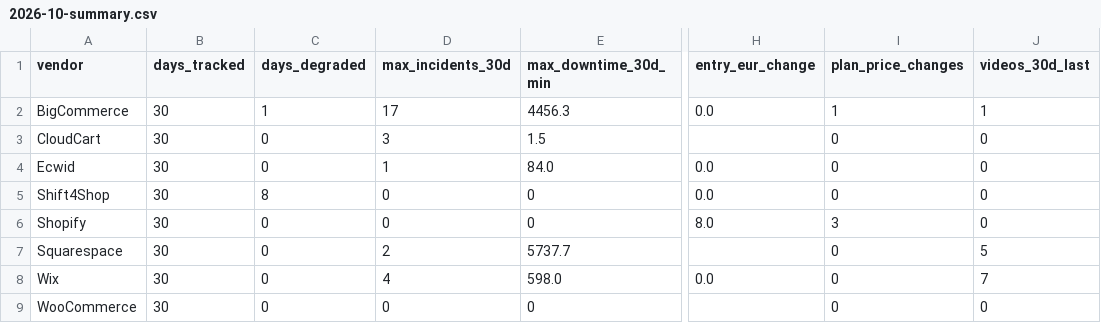
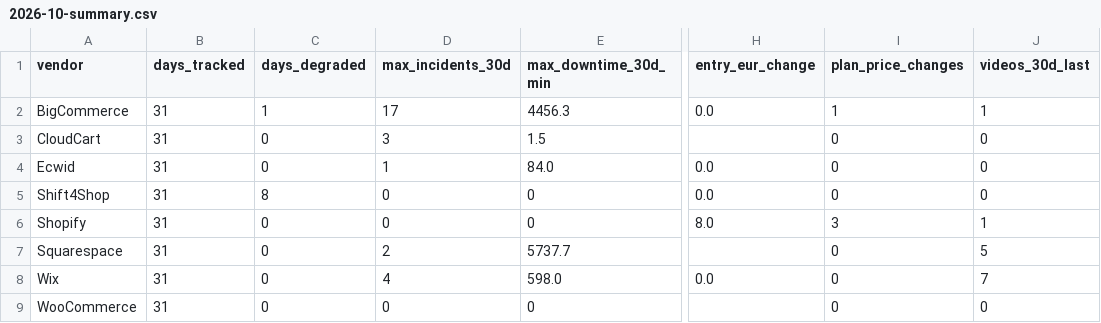
Before and after one commit to Emo-999/ecommerce-intelligence, a CSV file: exports/2026-10-summary.csv, drawn as a sheet; only a part is shown, gaps mark what is left out; the diff names each change by its address in the sheet, - before the commit and + after, or states it on an @@ line.

```diff
--- a/exports/2026-10-summary.csv
+++ b/exports/2026-10-summary.csv
-B2:B9 (days_tracked): 30
+B2:B9 (days_tracked): 31
-J6 (videos_30d_last): 0
+J6 (videos_30d_last): 1
```
Also changed, not shown: exports/2026-10-daily.csv, 10 other files.
